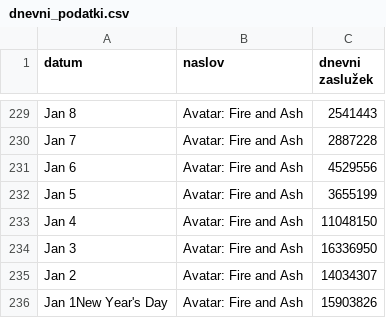
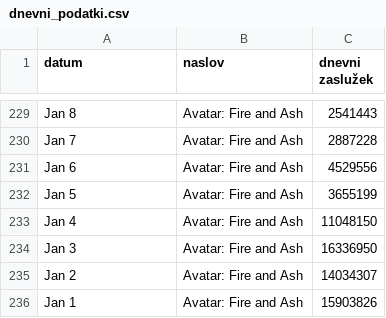
Before and after one commit to idakosmerl-web/projektna-naloga, a CSV file: podatki/dnevni_podatki.csv, drawn as a sheet; only a part is shown, gaps mark what is left out; the diff covers the shown part only.

Commit message:
Čiščenje datumov.

```diff
--- a/podatki/dnevni_podatki.csv
+++ b/podatki/dnevni_podatki.csv
@@ -235,2 +235,2 @@ Jan 3,Avatar: Fire and Ash,16336950
 Jan 2,Avatar: Fire and Ash,14034307
-Jan 1New Year's Day,Avatar: Fire and Ash,15903826
+Jan 1,Avatar: Fire and Ash,15903826
```
Also changed, not shown: 5 edited cells elsewhere in this file, 1 other file.
